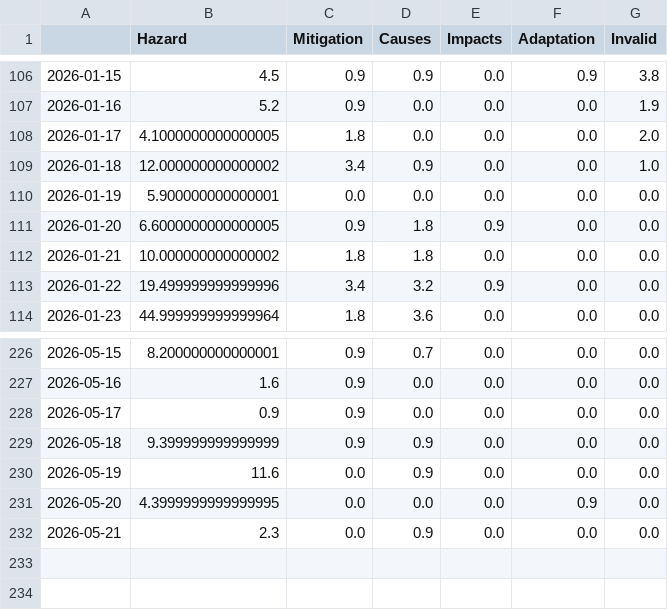
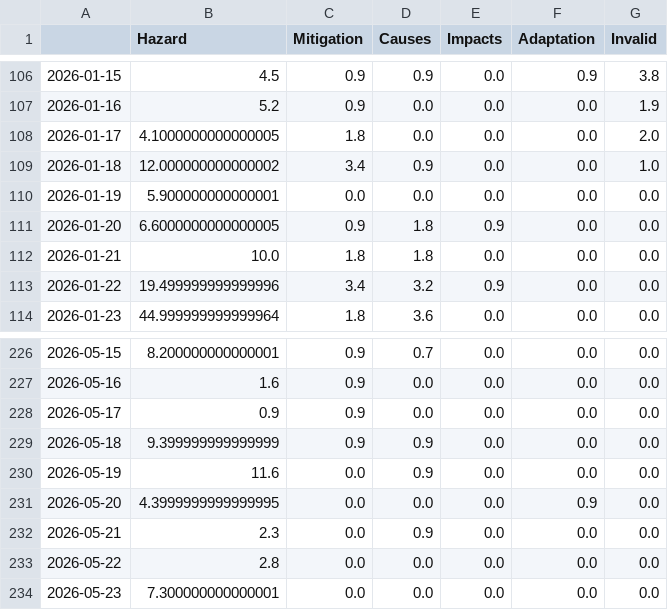
Before and after one commit to friedhumb-news/stormIsComing, a CSV file: csv/topics_date.csv, drawn as a sheet; only a part is shown, gaps mark what is left out.

```diff
--- a/csv/topics_date.csv
+++ b/csv/topics_date.csv
@@ -111,3 +111,3 @@
 2026-01-20,6.6000000000000005,0.9,1.8,0.9,0.0,0.0
-2026-01-21,10.000000000000002,1.8,1.8,0.0,0.0,0.0
+2026-01-21,10.0,1.8,1.8,0.0,0.0,0.0
 2026-01-22,19.499999999999996,3.4,3.2,0.9,0.0,0.0
@@ -232 +232,3 @@
 2026-05-21,2.3,0.0,0.9,0.0,0.0,0.0
+2026-05-22,2.8,0.0,0.0,0.0,0.0,0.0
+2026-05-23,7.300000000000001,0.0,0.0,0.0,0.0,0.0
```
Also changed, not shown: 5 other files.
